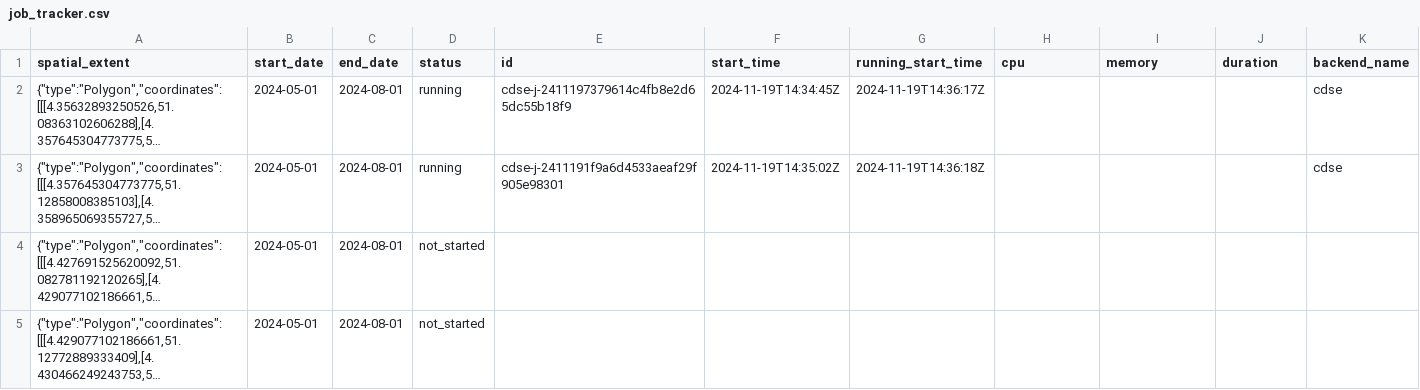
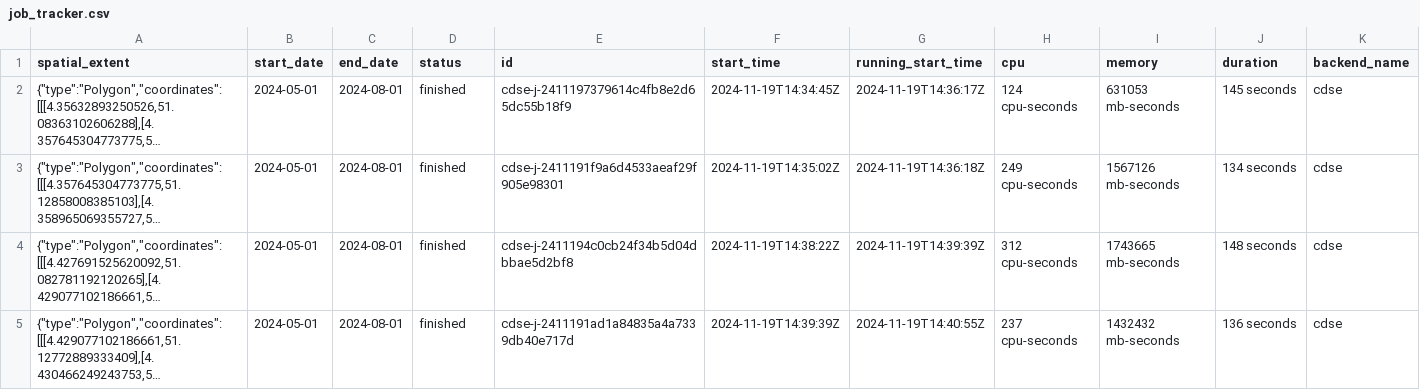
Before and after one commit to Open-EO/openeo-community-examples, a CSV file: python/ManagingMultipleLargeScaleJobs/job_tracker.csv, drawn as a sheet; long unchanged cells end in …; the diff names each change by its address in the sheet, - before the commit and + after, or states it on an @@ line.

Commit message:
clean up

```diff
--- a/python/ManagingMultipleLargeScaleJobs/job_tracker.csv
+++ b/python/ManagingMultipleLargeScaleJobs/job_tracker.csv
-D2:D3 (status): running
+D2:D3 (status): finished
-H2 (cpu): (empty)
+H2 (cpu): 124 cpu-seconds
-I2 (memory): (empty)
+I2 (memory): 631053 mb-seconds
-J2 (duration): (empty)
+J2 (duration): 145 seconds
-H3 (cpu): (empty)
+H3 (cpu): 249 cpu-seconds
-I3 (memory): (empty)
+I3 (memory): 1567126 mb-seconds
-J3 (duration): (empty)
+J3 (duration): 134 seconds
-D4:D5 (status): not_started
+D4:D5 (status): finished
-E4 (id): (empty)
+E4 (id): cdse-j-2411194c0cb24f34b5d04dbbae5d2bf8
-F4 (start_time): (empty)
+F4 (start_time): 2024-11-19T14:38:22Z
-G4 (running_start_time): (empty)
+G4 (running_start_time): 2024-11-19T14:39:39Z
-H4 (cpu): (empty)
+H4 (cpu): 312 cpu-seconds
-I4 (memory): (empty)
+I4 (memory): 1743665 mb-seconds
-J4 (duration): (empty)
+J4 (duration): 148 seconds
-K4:K5 (backend_name): (empty)
+K4:K5 (backend_name): cdse
-E5 (id): (empty)
+E5 (id): cdse-j-2411191ad1a84835a4a7339db40e717d
-F5 (start_time): (empty)
+F5 (start_time): 2024-11-19T14:39:39Z
-G5 (running_start_time): (empty)
+G5 (running_start_time): 2024-11-19T14:40:55Z
-H5 (cpu): (empty)
+H5 (cpu): 237 cpu-seconds
-I5 (memory): (empty)
+I5 (memory): 1432432 mb-seconds
-J5 (duration): (empty)
+J5 (duration): 136 seconds
```
